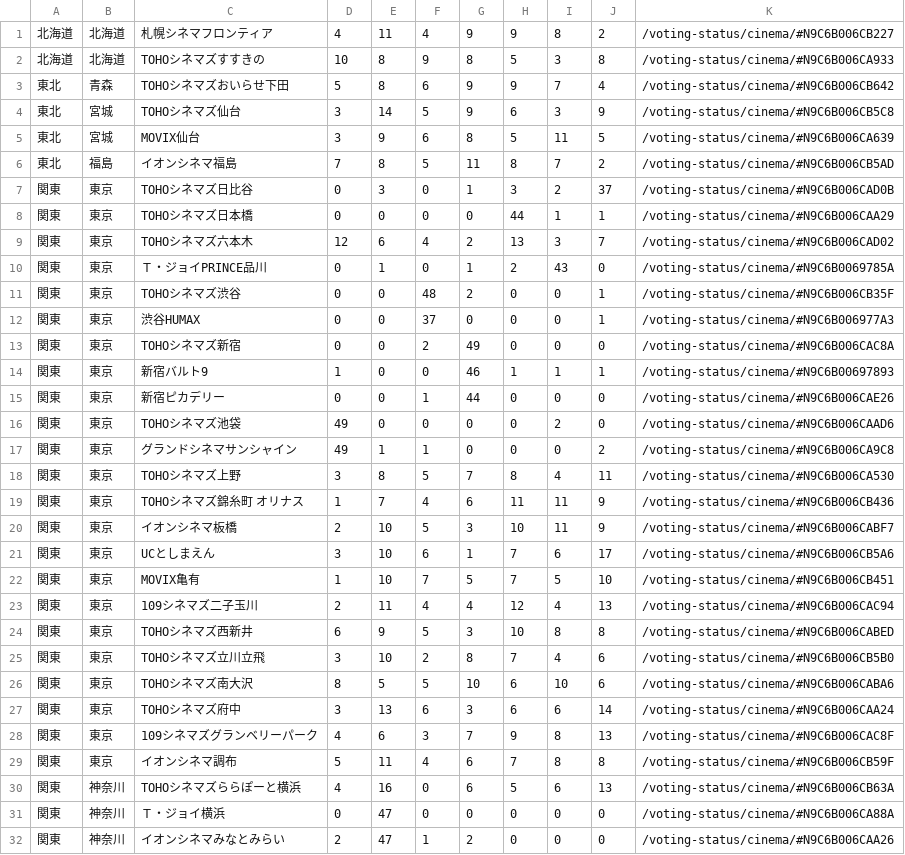
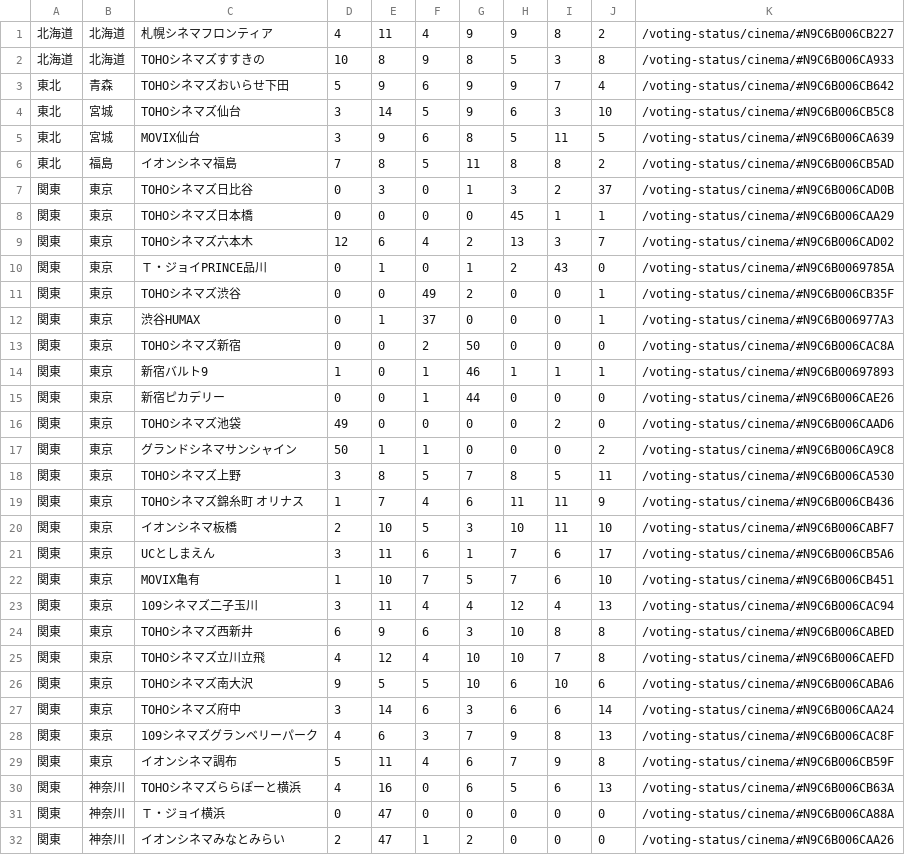
Before and after one commit to SZ7M8ci7/hpmi_movie, a CSV file: battle_results.csv, drawn as a sheet; only a part is shown; the diff covers the shown part only.

```diff
--- a/battle_results.csv
+++ b/battle_results.csv
@@ -2,29 +2,29 @@
 北海道,北海道,TOHOシネマズすすきの,10,8,9,8,5,3,8,/voting-status/cinema/#N9C6B006CA933
-東北,青森,TOHOシネマズおいらせ下田,5,8,6,9,9,7,4,/voting-status/cinema/#N9C6B006CB642
-東北,宮城,TOHOシネマズ仙台,3,14,5,9,6,3,9,/voting-status/cinema/#N9C6B006CB5C8
+東北,青森,TOHOシネマズおいらせ下田,5,9,6,9,9,7,4,/voting-status/cinema/#N9C6B006CB642
+東北,宮城,TOHOシネマズ仙台,3,14,5,9,6,3,10,/voting-status/cinema/#N9C6B006CB5C8
 東北,宮城,MOVIX仙台,3,9,6,8,5,11,5,/voting-status/cinema/#N9C6B006CA639
-東北,福島,イオンシネマ福島,7,8,5,11,8,7,2,/voting-status/cinema/#N9C6B006CB5AD
+東北,福島,イオンシネマ福島,7,8,5,11,8,8,2,/voting-status/cinema/#N9C6B006CB5AD
 関東,東京,TOHOシネマズ日比谷,0,3,0,1,3,2,37,/voting-status/cinema/#N9C6B006CAD0B
-関東,東京,TOHOシネマズ日本橋,0,0,0,0,44,1,1,/voting-status/cinema/#N9C6B006CAA29
+関東,東京,TOHOシネマズ日本橋,0,0,0,0,45,1,1,/voting-status/cinema/#N9C6B006CAA29
 関東,東京,TOHOシネマズ六本木,12,6,4,2,13,3,7,/voting-status/cinema/#N9C6B006CAD02
 関東,東京,Ｔ・ジョイPRINCE品川,0,1,0,1,2,43,0,/voting-status/cinema/#N9C6B0069785A
-関東,東京,TOHOシネマズ渋谷,0,0,48,2,0,0,1,/voting-status/cinema/#N9C6B006CB35F
-関東,東京,渋谷HUMAX,0,0,37,0,0,0,1,/voting-status/cinema/#N9C6B006977A3
-関東,東京,TOHOシネマズ新宿,0,0,2,49,0,0,0,/voting-status/cinema/#N9C6B006CAC8A
-関東,東京,新宿バルト9,1,0,0,46,1,1,1,/voting-status/cinema/#N9C6B00697893
+関東,東京,TOHOシネマズ渋谷,0,0,49,2,0,0,1,/voting-status/cinema/#N9C6B006CB35F
+関東,東京,渋谷HUMAX,0,1,37,0,0,0,1,/voting-status/cinema/#N9C6B006977A3
+関東,東京,TOHOシネマズ新宿,0,0,2,50,0,0,0,/voting-status/cinema/#N9C6B006CAC8A
+関東,東京,新宿バルト9,1,0,1,46,1,1,1,/voting-status/cinema/#N9C6B00697893
 関東,東京,新宿ピカデリー,0,0,1,44,0,0,0,/voting-status/cinema/#N9C6B006CAE26
 関東,東京,TOHOシネマズ池袋,49,0,0,0,0,2,0,/voting-status/cinema/#N9C6B006CAAD6
-関東,東京,グランドシネマサンシャイン,49,1,1,0,0,0,2,/voting-status/cinema/#N9C6B006CA9C8
-関東,東京,TOHOシネマズ上野,3,8,5,7,8,4,11,/voting-status/cinema/#N9C6B006CA530
+関東,東京,グランドシネマサンシャイン,50,1,1,0,0,0,2,/voting-status/cinema/#N9C6B006CA9C8
+関東,東京,TOHOシネマズ上野,3,8,5,7,8,5,11,/voting-status/cinema/#N9C6B006CA530
 関東,東京,TOHOシネマズ錦糸町　オリナス,1,7,4,6,11,11,9,/voting-status/cinema/#N9C6B006CB436
-関東,東京,イオンシネマ板橋,2,10,5,3,10,11,9,/voting-status/cinema/#N9C6B006CABF7
-関東,東京,UCとしまえん,3,10,6,1,7,6,17,/voting-status/cinema/#N9C6B006CB5A6
-関東,東京,MOVIX亀有,1,10,7,5,7,5,10,/voting-status/cinema/#N9C6B006CB451
-関東,東京,109シネマズ二子玉川,2,11,4,4,12,4,13,/voting-status/cinema/#N9C6B006CAC94
-関東,東京,TOHOシネマズ西新井,6,9,5,3,10,8,8,/voting-status/cinema/#N9C6B006CABED
-関東,東京,TOHOシネマズ立川立飛,3,10,2,8,7,4,6,/voting-status/cinema/#N9C6B006CB5B0
-関東,東京,TOHOシネマズ南大沢,8,5,5,10,6,10,6,/voting-status/cinema/#N9C6B006CABA6
-関東,東京,TOHOシネマズ府中,3,13,6,3,6,6,14,/voting-status/cinema/#N9C6B006CAA24
+関東,東京,イオンシネマ板橋,2,10,5,3,10,11,10,/voting-status/cinema/#N9C6B006CABF7
+関東,東京,UCとしまえん,3,11,6,1,7,6,17,/voting-status/cinema/#N9C6B006CB5A6
+関東,東京,MOVIX亀有,1,10,7,5,7,6,10,/voting-status/cinema/#N9C6B006CB451
+関東,東京,109シネマズ二子玉川,3,11,4,4,12,4,13,/voting-status/cinema/#N9C6B006CAC94
+関東,東京,TOHOシネマズ西新井,6,9,6,3,10,8,8,/voting-status/cinema/#N9C6B006CABED
+関東,東京,TOHOシネマズ立川立飛,4,12,4,10,10,7,8,/voting-status/cinema/#N9C6B006CAEFD
+関東,東京,TOHOシネマズ南大沢,9,5,5,10,6,10,6,/voting-status/cinema/#N9C6B006CABA6
+関東,東京,TOHOシネマズ府中,3,14,6,3,6,6,14,/voting-status/cinema/#N9C6B006CAA24
 関東,東京,109シネマズグランベリーパーク,4,6,3,7,9,8,13,/voting-status/cinema/#N9C6B006CAC8F
-関東,東京,イオンシネマ調布,5,11,4,6,7,8,8,/voting-status/cinema/#N9C6B006CB59F
+関東,東京,イオンシネマ調布,5,11,4,6,7,9,8,/voting-status/cinema/#N9C6B006CB59F
 関東,神奈川,TOHOシネマズららぽーと横浜,4,16,0,6,5,6,13,/voting-status/cinema/#N9C6B006CB63A
```
Also changed, not shown: 40 edited cells elsewhere in this file.
